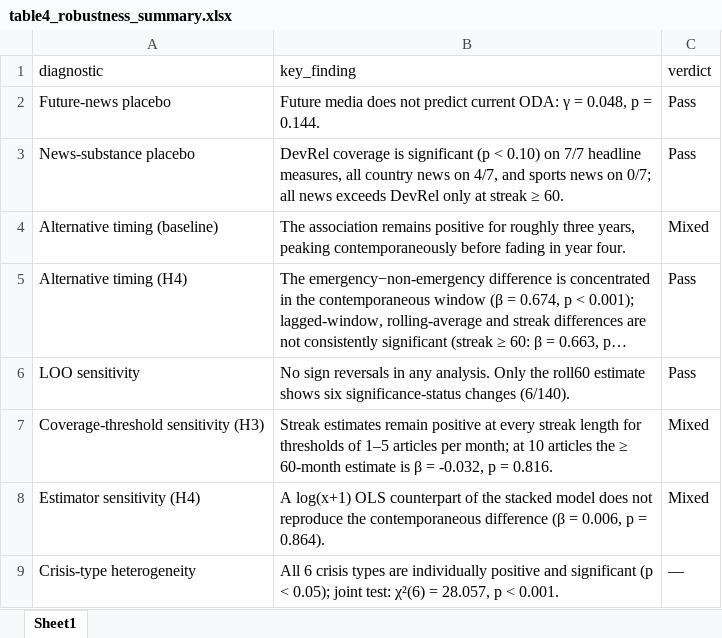
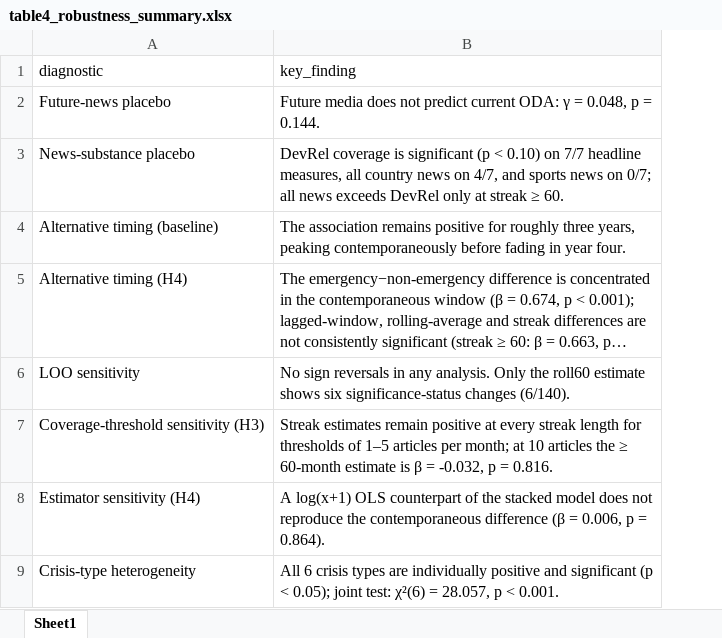
Before and after one commit to tongkyu-kim/replication-package_oda-media, an Excel workbook: results/tables/table4_robustness_summary.xlsx, sheet Sheet1, drawn as a sheet; long unchanged cells end in …; values as stored, in another font and other column widths than the file's, no borders; the diff names each change by its address in the sheet, - before the commit and + after, or states it on an @@ line.

```diff
--- a/results/tables/table4_robustness_summary.xlsx (sheet Sheet1)
+++ b/results/tables/table4_robustness_summary.xlsx (sheet Sheet1)
-column C (verdict), rows 2-9: Pass | Pass | Mixed | Pass | Pass | Mixed | Mixed | —
```
Also changed, not shown: 2 other files.
